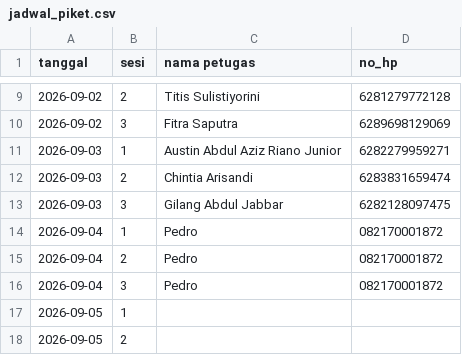
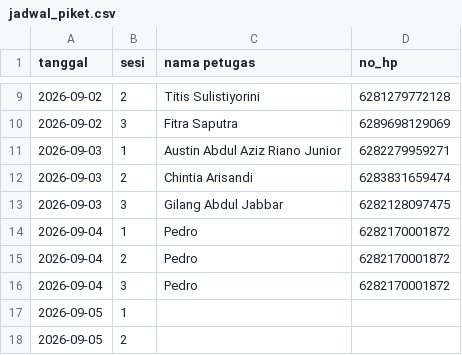
Before and after one commit to gilangAbdul/new-pedro-wa-agent, a CSV file: data/jadwal_piket.csv, drawn as a sheet; only a part is shown, gaps mark what is left out.

Commit message:
update jadwal PST

```diff
--- a/data/jadwal_piket.csv
+++ b/data/jadwal_piket.csv
@@ -13,5 +13,5 @@ tanggal,sesi,nama petugas,no_hp
 2026-09-03,3,Gilang Abdul Jabbar,6282128097475
-2026-09-04,1,Pedro,082170001872
-2026-09-04,2,Pedro,082170001872
-2026-09-04,3,Pedro,082170001872
+2026-09-04,1,Pedro,6282170001872
+2026-09-04,2,Pedro,6282170001872
+2026-09-04,3,Pedro,6282170001872
 2026-09-05,1,,
```
